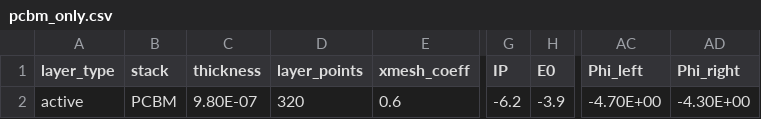
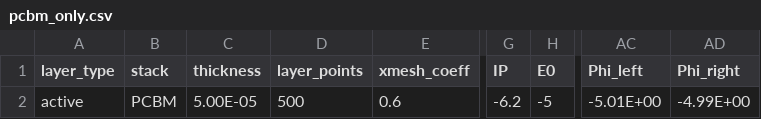
Before and after one commit to ZewenKong/Driftfusion-NLS, a CSV file: Input_files/pcbm_only.csv, drawn as a sheet; only a part is shown, gaps mark what is left out; the diff names each change by its address in the sheet, - before the commit and + after, or states it on an @@ line.

```diff
--- a/Input_files/pcbm_only.csv
+++ b/Input_files/pcbm_only.csv
-C2 (thickness): 9.80E-07
+C2 (thickness): 5.00E-05
-D2 (layer_points): 320
+D2 (layer_points): 500
-H2 (E0): -3.9
+H2 (E0): -5
-AC2 (Phi_left): -4.70E+00
+AC2 (Phi_left): -5.01E+00
-AD2 (Phi_right): -4.30E+00
+AD2 (Phi_right): -4.99E+00
```
Also changed, not shown: 39 other files.
